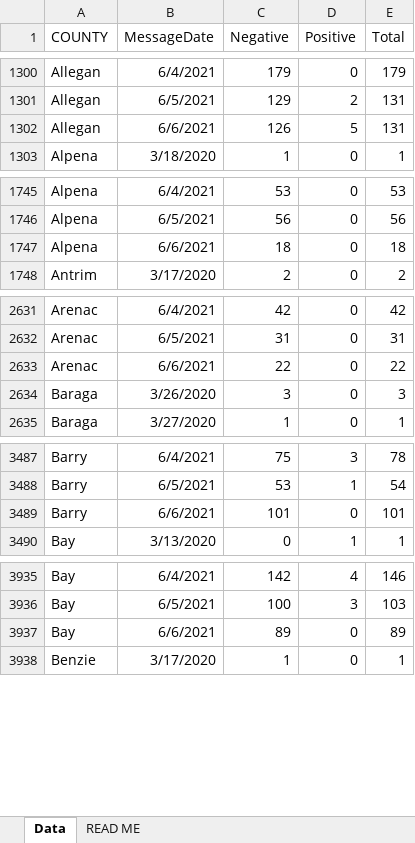
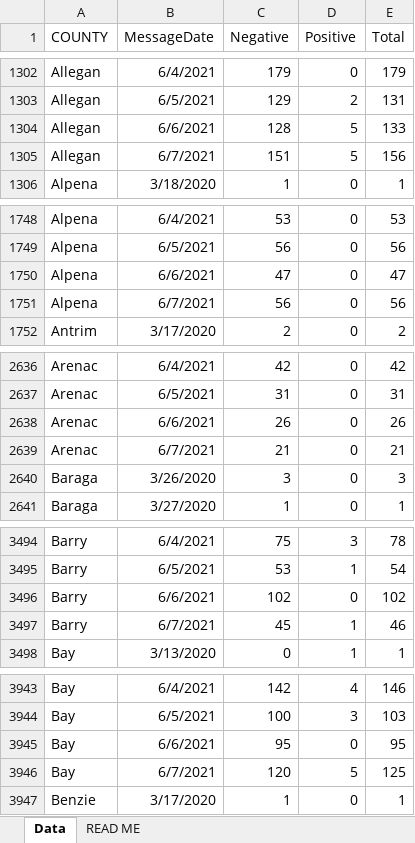
Before and after one commit to dcadata/cv-mi, an Excel workbook: data/Diagnostic Tests by Result and County.xlsx, sheet Data, drawn as a sheet; only a part is shown, gaps mark what is left out; values as stored, in another font and other column widths than the file's, no borders; addresses are those after the commit; the diff covers the shown part only; the diff names each change by its address in the sheet, - before the commit and + after, or states it on an @@ line.

```diff
--- a/data/Diagnostic Tests by Result and County.xlsx (sheet Data)
+++ b/data/Diagnostic Tests by Result and County.xlsx (sheet Data)
-C1304 (Negative): 126
+C1304 (Negative): 128
-E1304 (Total): 131
+E1304 (Total): 133
+row 1305: Allegan | 6/7/2021 | 151 | 5 | 156
-C1750 (Negative): 18
+C1750 (Negative): 47
-E1750 (Total): 18
+E1750 (Total): 47
+row 1751: Alpena | 6/7/2021 | 56 | 0 | 56
-C2638 (Negative): 22
+C2638 (Negative): 26
-E2638 (Total): 22
+E2638 (Total): 26
+row 2639: Arenac | 6/7/2021 | 21 | 0 | 21
-C3496 (Negative): 101
+C3496 (Negative): 102
-E3496 (Total): 101
+E3496 (Total): 102
+row 3497: Barry | 6/7/2021 | 45 | 1 | 46
-C3945 (Negative): 89
+C3945 (Negative): 95
-E3945 (Total): 89
+E3945 (Total): 95
+row 3946: Bay | 6/7/2021 | 120 | 5 | 125
```
Also changed, not shown: 81 added rows and 90 edited cells elsewhere in this sheet, 6 other files.
